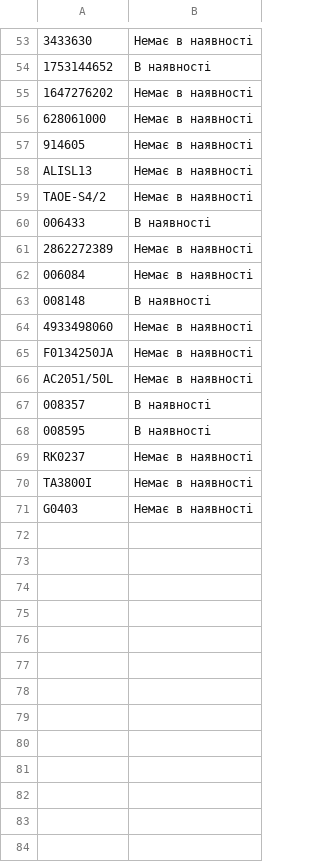
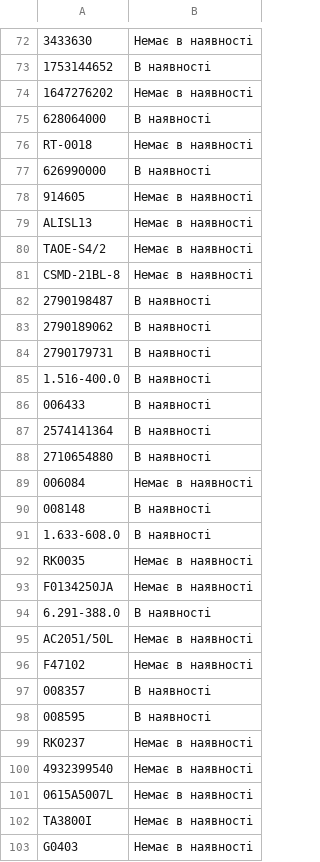
Before and after one commit to TSOstap/NEO.HM-1-, a CSV file: tools-store-feed/horoshop.csv, drawn as a sheet; only a part is shown, gaps mark what is left out; the diff covers the shown part only.

```diff
--- a/tools-store-feed/horoshop.csv
+++ b/tools-store-feed/horoshop.csv
@@ -55,3 +74,5 @@
 "1647276202","Немає в наявності"
-"628061000","Немає в наявності"
+"628064000","В наявності"
+"RT-0018","Немає в наявності"
+"626990000","В наявності"
 "914605","Немає в наявності"
@@ -59,9 +80,18 @@
 "TAOE-S4/2","Немає в наявності"
+"CSMD-21BL-8","Немає в наявності"
+"2790198487","В наявності"
+"2790189062","В наявності"
+"2790179731","В наявності"
+"1.516-400.0","В наявності"
 "006433","В наявності"
-"2862272389","Немає в наявності"
+"2574141364","В наявності"
+"2710654880","В наявності"
 "006084","Немає в наявності"
 "008148","В наявності"
-"4933498060","Немає в наявності"
+"1.633-608.0","В наявності"
+"RK0035","Немає в наявності"
 "F0134250JA","Немає в наявності"
+"6.291-388.0","В наявності"
 "AC2051/50L","Немає в наявності"
+"F47102","Немає в наявності"
 "008357","В наявності"
@@ -69,2 +99,4 @@
 "RK0237","Немає в наявності"
+"4932399540","Немає в наявності"
+"0615A5007L","Немає в наявності"
 "TA3800I","Немає в наявності"
```
Also changed, not shown: 21 added rows and 2 removed rows elsewhere in this file, 1 other file.
